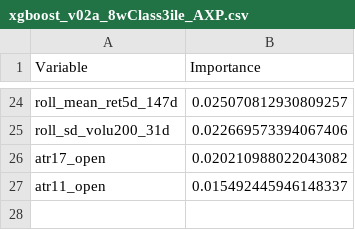
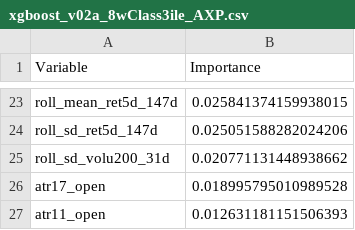
Before and after one commit to fderyckel/quant-sandbox, a CSV file: models/model_vars_imp/xgboost_v02a_8wClass3ile_AXP.csv, drawn as a sheet; only a part is shown, gaps mark what is left out; addresses are those after the commit; the diff covers the shown part only; the diff names each change by its address in the sheet, - before the commit and + after, or states it on an @@ line.

```diff
--- a/models/model_vars_imp/xgboost_v02a_8wClass3ile_AXP.csv
+++ b/models/model_vars_imp/xgboost_v02a_8wClass3ile_AXP.csv
-B23 (Importance): 0.025070812930809257
+B23 (Importance): 0.025841374159938015
+row 24: roll_sd_ret5d_147d | 0.025051588282024206
-B25 (Importance): 0.022669573394067406
+B25 (Importance): 0.020771131448938662
-B26 (Importance): 0.020210988022043082
+B26 (Importance): 0.018995795010989528
-B27 (Importance): 0.015492445946148337
+B27 (Importance): 0.012631181151506393
```
Also changed, not shown: 12 added rows, 13 removed rows and 9 edited cells elsewhere in this file, models/model_metrics/xgboost_v02a_8wClass3ile_AAPL.csv, models/model_metrics/xgboost_v02a_8wClass3ile_AMD.csv, 6 other files.
